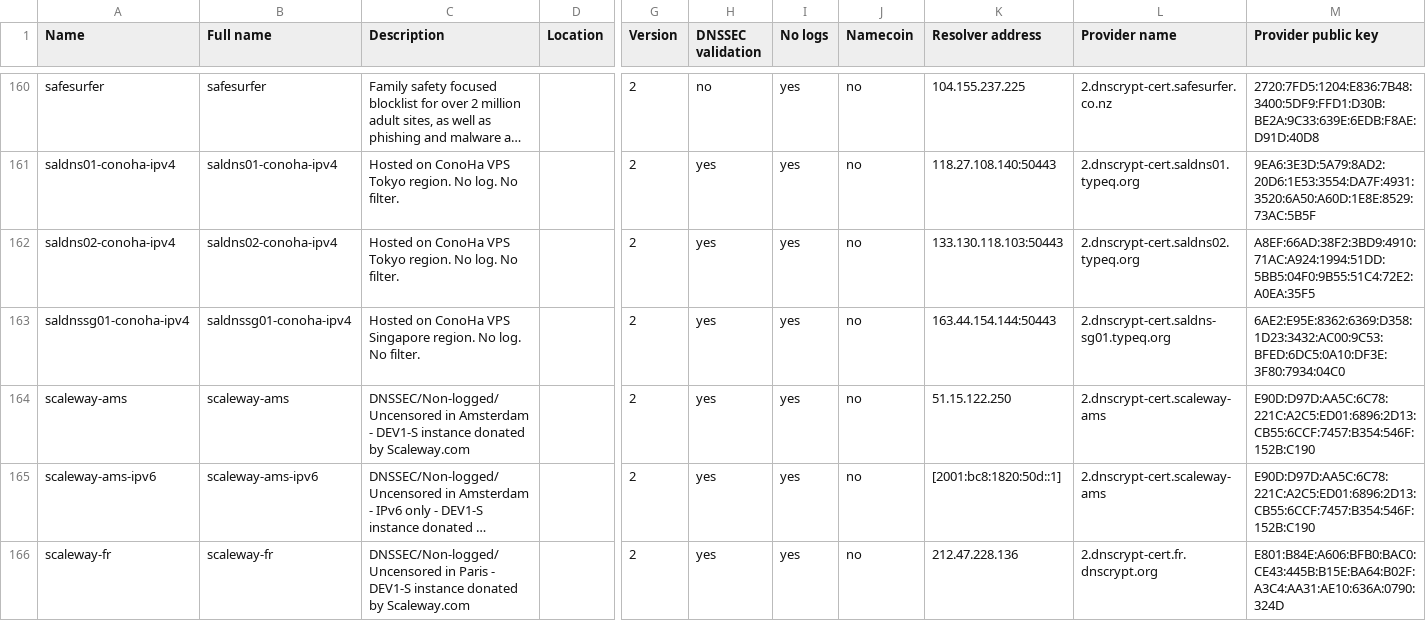
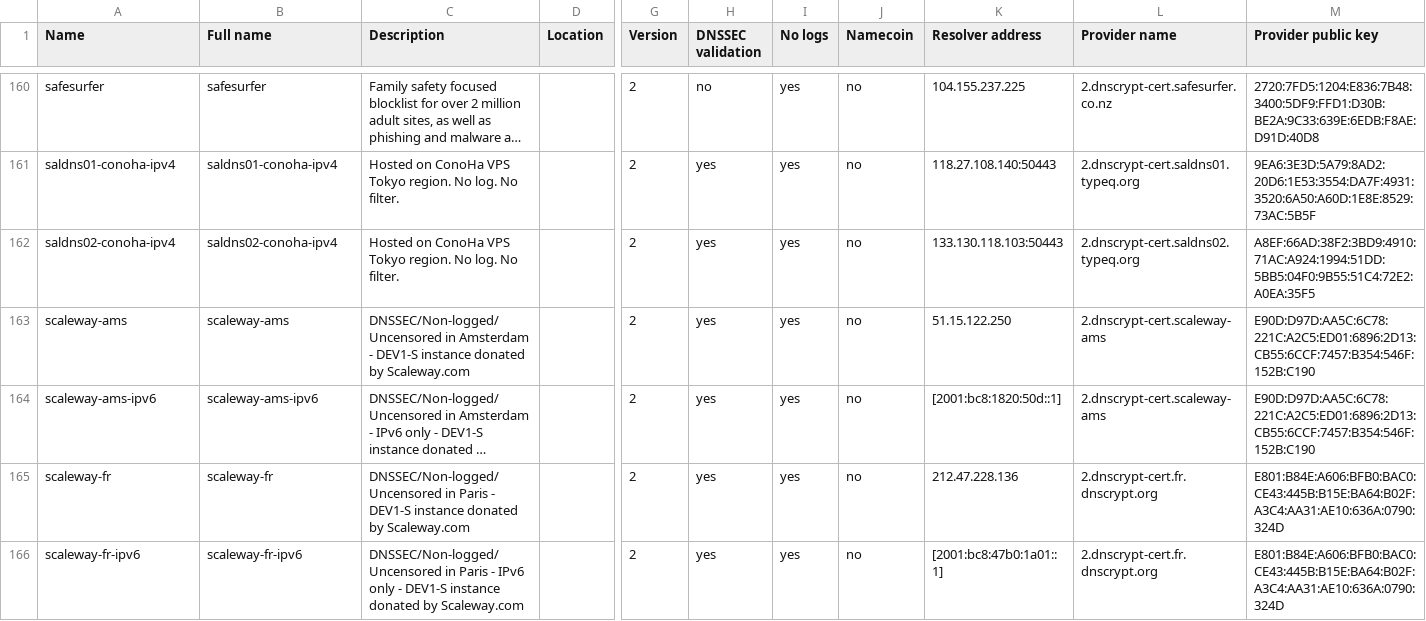
Before and after one commit to DNSCrypt/dnscrypt-resolvers, a CSV file: v1/dnscrypt-resolvers.csv, drawn as a sheet; only a part is shown, gaps mark what is left out; the shorter side is filled out with more unchanged rows; long unchanged cells end in …; rows hold the shown columns only; the diff names each change by its address in the sheet, - before the commit and + after, or states it on an @@ line.

Commit message:
saldnssg01-conoha-ipv4 and anon-saldns01-conoha-ipv4 will shutdown on June 30

```diff
--- a/v1/dnscrypt-resolvers.csv
+++ b/v1/dnscrypt-resolvers.csv
-row 163: saldnssg01-conoha-ipv4 | saldnssg01-conoha-ipv4 | Hosted on ConoHa VPS Singapore region. No log. No filter. |  | 2 | yes | yes | no | 163.44.154.144:50443 | 2.dnscrypt-cert.saldns-sg01.typeq.org | 6AE2:E95E:8362:6369:D358:1D23:3432:AC00:9C53:BFED:6DC5:0A10:DF3E:3F80:7934:04C0
```
Also changed, not shown: 9 other files.
